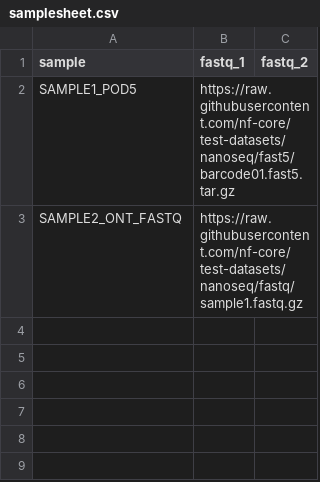
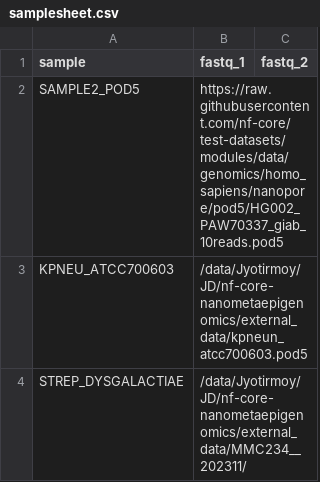
Before and after one commit to JD2112/nanometaepigenomics, a CSV file: assets/samplesheet.csv, drawn as a sheet.

Commit message:
feat: complete candidate pipeline release for nf-core

```diff
--- a/assets/samplesheet.csv
+++ b/assets/samplesheet.csv
@@ -1,3 +1,4 @@
 sample,fastq_1,fastq_2
-SAMPLE1_POD5,https://raw.githubusercontent.com/nf-core/test-datasets/nanoseq/fast5/barcode01.fast5.tar.gz,
-SAMPLE2_ONT_FASTQ,https://raw.githubusercontent.com/nf-core/test-datasets/nanoseq/fastq/sample1.fastq.gz,
+SAMPLE2_POD5,https://raw.githubusercontent.com/nf-core/test-datasets/modules/data/genomics/homo_sapiens/nanopore/pod5/HG002_PAW70337_giab_10reads.pod5,
+KPNEU_ATCC700603,/data/Jyotirmoy/JD/nf-core-nanometaepigenomics/external_data/kpneun_atcc700603.pod5,
+STREP_DYSGALACTIAE,/data/Jyotirmoy/JD/nf-core-nanometaepigenomics/external_data/MMC234__202311/,
```
Also changed, not shown: 39 other files.
